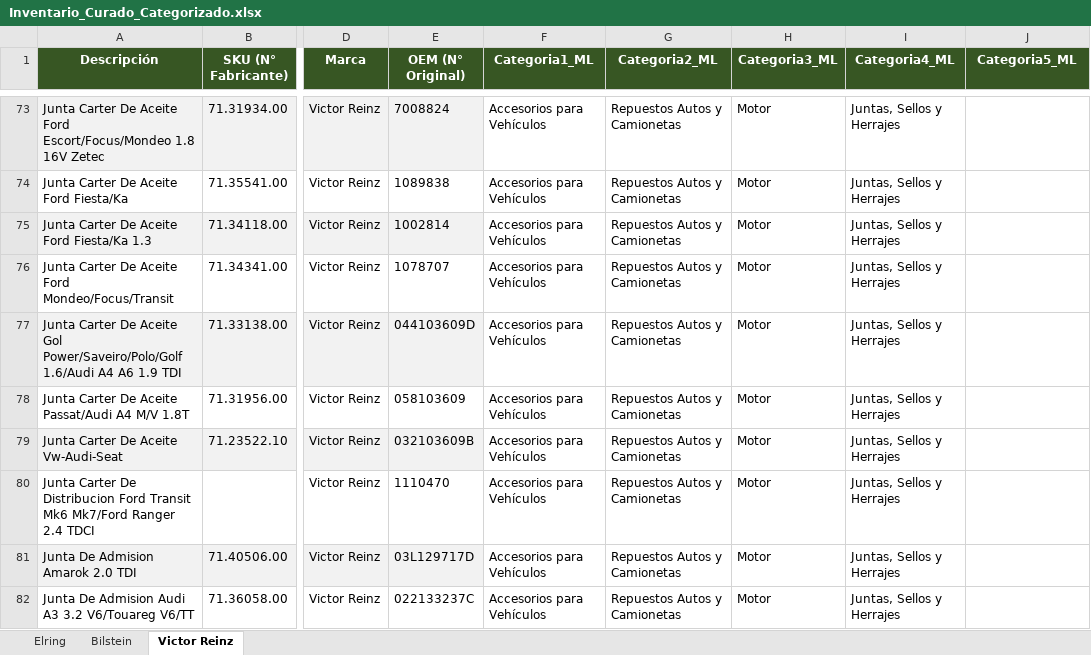
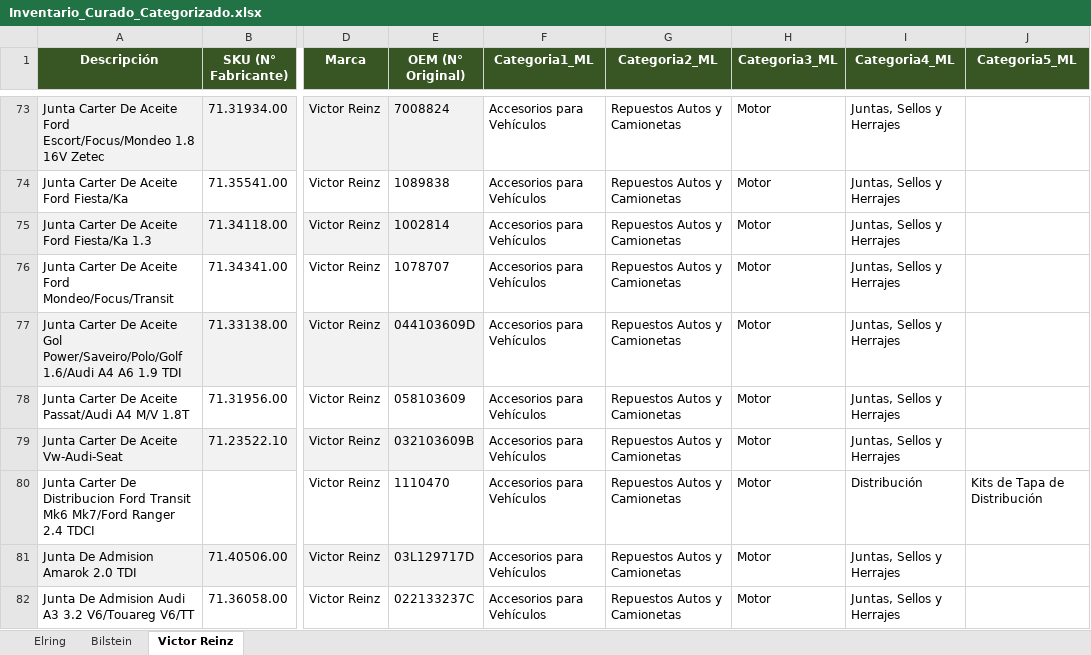
Before and after one commit to volhotic-creator/Gabriel_Categorias_ML, an Excel workbook: Inventario_Curado_Categorizado.xlsx, sheet Victor Reinz, drawn as a sheet; only a part is shown, gaps mark what is left out; values as stored, in another font and other column widths than the file's, no borders; the diff names each change by its address in the sheet, - before the commit and + after, or states it on an @@ line.

```diff
--- a/Inventario_Curado_Categorizado.xlsx (sheet Victor Reinz)
+++ b/Inventario_Curado_Categorizado.xlsx (sheet Victor Reinz)
-I80 (Categoria4_ML): Juntas, Sellos y Herrajes
+I80 (Categoria4_ML): Distribución
-J80 (Categoria5_ML): (empty)
+J80 (Categoria5_ML): Kits de Tapa de Distribución
```
